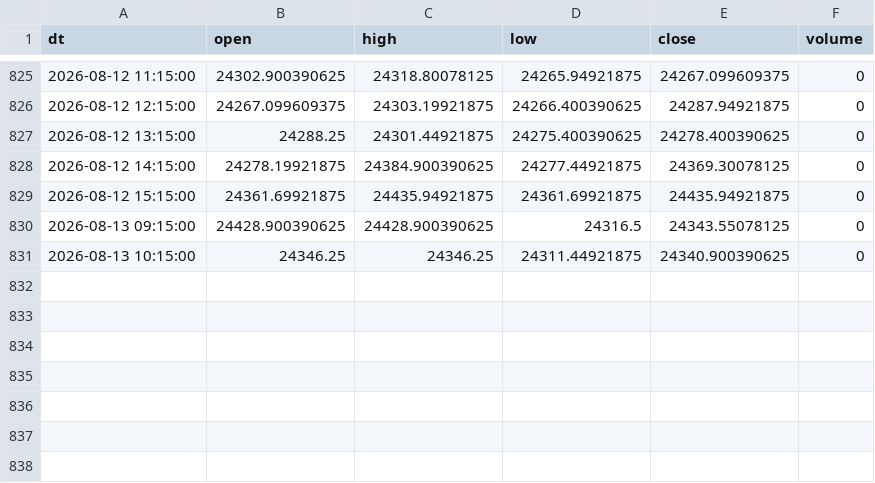
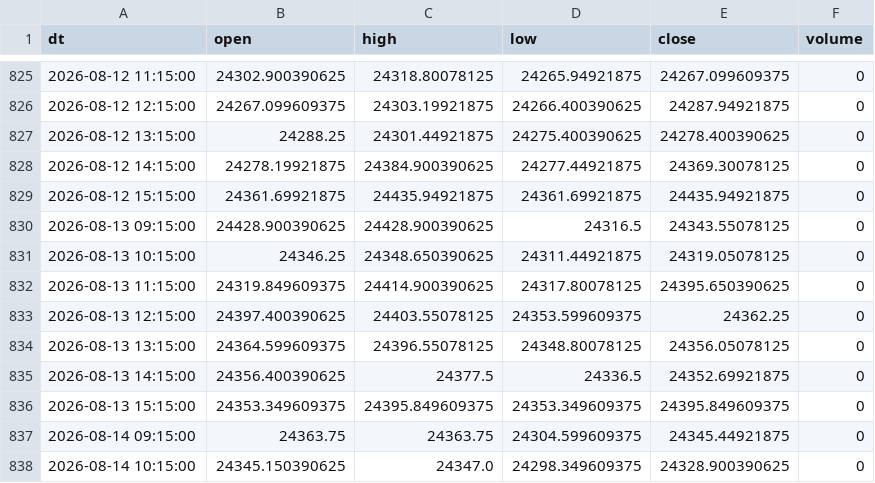
Before and after one commit to Aruj-Singh/nse-dashboard, a CSV file: data/nifty_1h.csv, drawn as a sheet; only a part is shown, gaps mark what is left out.

```diff
--- a/data/nifty_1h.csv
+++ b/data/nifty_1h.csv
@@ -830,2 +830,9 @@ dt,open,high,low,close,volume
 2026-08-13 09:15:00,24428.900390625,24428.900390625,24316.5,24343.55078125,0
-2026-08-13 10:15:00,24346.25,24346.25,24311.44921875,24340.900390625,0
+2026-08-13 10:15:00,24346.25,24348.650390625,24311.44921875,24319.05078125,0
+2026-08-13 11:15:00,24319.849609375,24414.900390625,24317.80078125,24395.650390625,0
+2026-08-13 12:15:00,24397.400390625,24403.55078125,24353.599609375,24362.25,0
+2026-08-13 13:15:00,24364.599609375,24396.55078125,24348.80078125,24356.05078125,0
+2026-08-13 14:15:00,24356.400390625,24377.5,24336.5,24352.69921875,0
+2026-08-13 15:15:00,24353.349609375,24395.849609375,24353.349609375,24395.849609375,0
+2026-08-14 09:15:00,24363.75,24363.75,24304.599609375,24345.44921875,0
+2026-08-14 10:15:00,24345.150390625,24347.0,24298.349609375,24328.900390625,0
```
Also changed, not shown: data/all_indices.csv, data/most_active_volume.csv, 7 other files.
